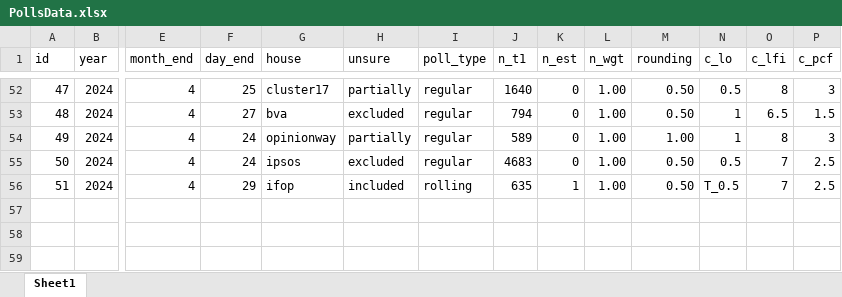
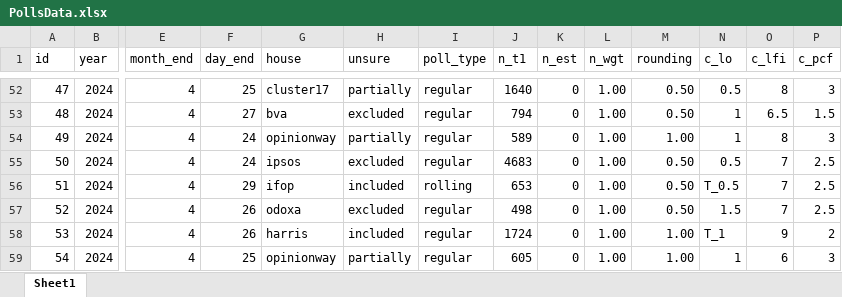
Before and after one commit to flavienganter/polls-2024-election, an Excel workbook: PollsData.xlsx, sheet Sheet1, drawn as a sheet; only a part is shown, gaps mark what is left out; values as stored, in another font and other column widths than the file's, no borders; rows hold the shown columns only; the diff names each change by its address in the sheet, - before the commit and + after, or states it on an @@ line.

```diff
--- a/PollsData.xlsx (sheet Sheet1)
+++ b/PollsData.xlsx (sheet Sheet1)
-J56 (n_t1): 635
+J56 (n_t1): 653
-K56 (n_est): 1
+K56 (n_est): 0
+row 57: 52 | 2024 | 4 | 26 | odoxa | excluded | regular | 498 | 0 | 1.00 | 0.50 | 1.5 | 7 | 2.5
+row 58: 53 | 2024 | 4 | 26 | harris | included | regular | 1724 | 0 | 1.00 | 1.00 | T_1 | 9 | 2
+row 59: 54 | 2024 | 4 | 25 | opinionway | partially | regular | 605 | 0 | 1.00 | 1.00 | 1 | 6 | 3
```
Also changed, not shown: 5 other files.
